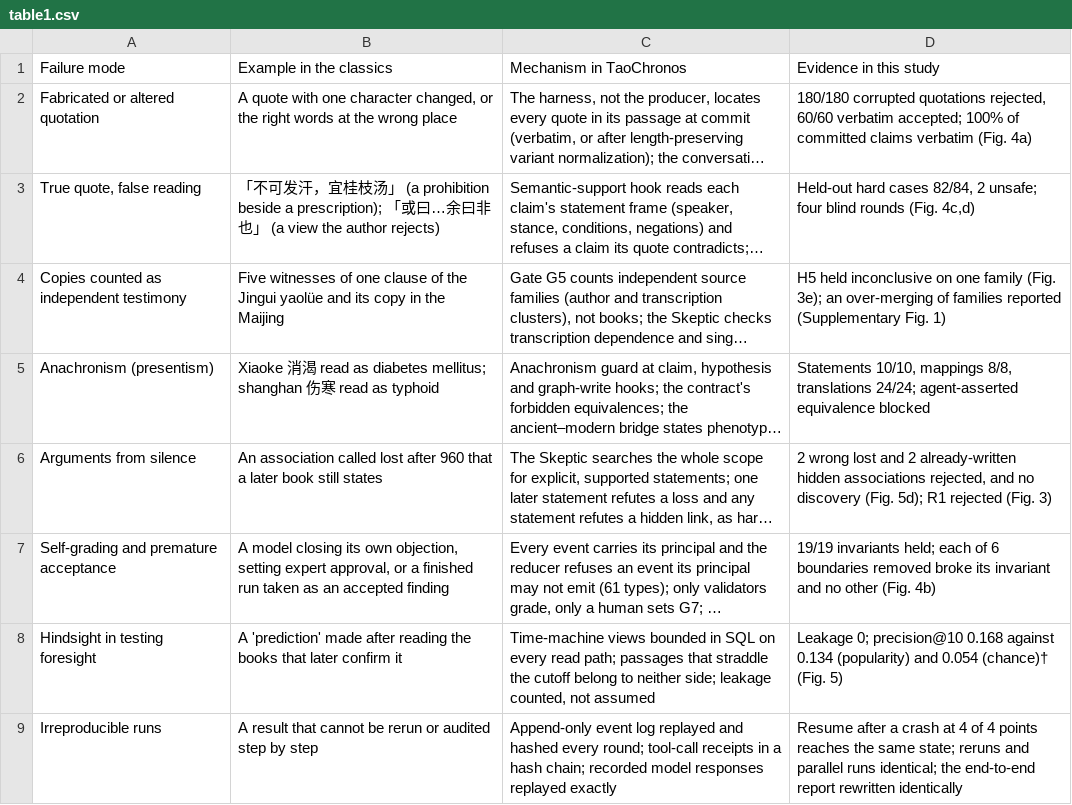
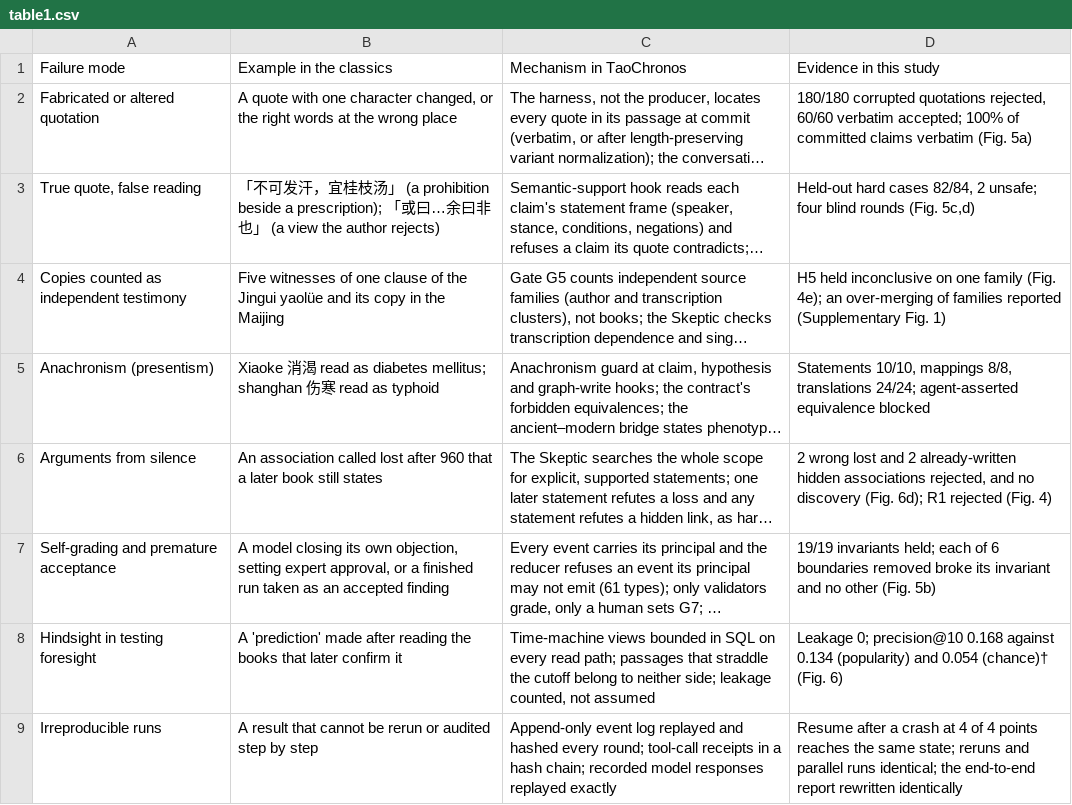
Before and after one commit to psknlr/TaoChronos, a CSV file: paper/manuscript/tables/table1.csv, drawn as a sheet; long unchanged cells end in …; the diff names each change by its address in the sheet, - before the commit and + after, or states it on an @@ line.

```diff
--- a/paper/manuscript/tables/table1.csv
+++ b/paper/manuscript/tables/table1.csv
-D2: …verbatim (Fig. 4a)
+D2: …verbatim (Fig. 5a)
-D3: …rounds (Fig. 4c,d)
+D3: …rounds (Fig. 5c,d)
-D4: …family (Fig. 3e); an over-merging…
+D4: …family (Fig. 4e); an over-merging…
-D6: …discovery (Fig. 5d); R1 rejected (Fig. 3)
+D6: …discovery (Fig. 6d); R1 rejected (Fig. 4)
-D7: …other (Fig. 4b)
+D7: …other (Fig. 5b)
-D8: …(chance)† (Fig. 5)
+D8: …(chance)† (Fig. 6)
```
Also changed, not shown: 34 other files.
